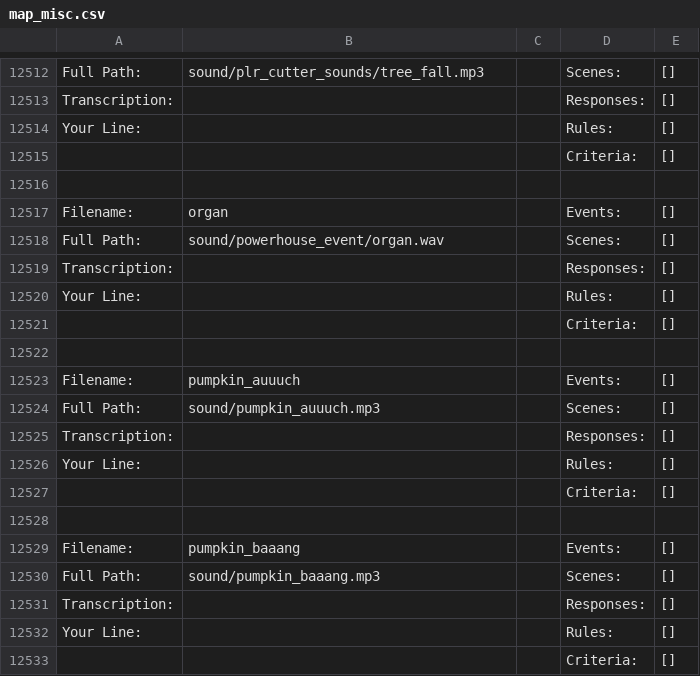
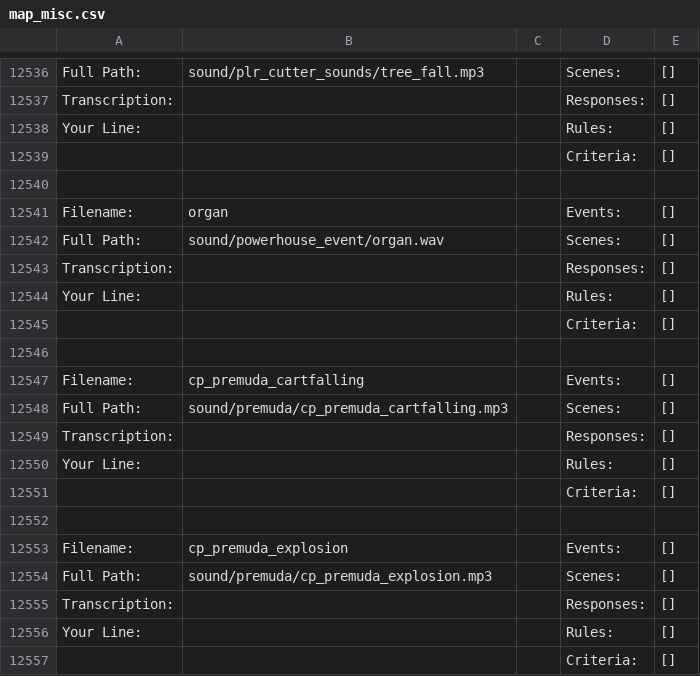
Before and after one commit to robbilookatme/tf2-voice-pack-reference, a CSV file: csv/map_misc.csv, drawn as a sheet; only a part is shown, gaps mark what is left out; the shorter side is filled out with more unchanged rows; the diff covers the shown part only.

```diff
--- a/csv/map_misc.csv
+++ b/csv/map_misc.csv
@@ -12518,2 +12542,14 @@ Filename:,organ,,Events:,[]
 Full Path:,sound/powerhouse_event/organ.wav,,Scenes:,[]
+Transcription:,,,Responses:,[]
+Your Line:,,,Rules:,[]
+,,,Criteria:,[]
+
+Filename:,cp_premuda_cartfalling,,Events:,[]
+Full Path:,sound/premuda/cp_premuda_cartfalling.mp3,,Scenes:,[]
+Transcription:,,,Responses:,[]
+Your Line:,,,Rules:,[]
+,,,Criteria:,[]
+
+Filename:,cp_premuda_explosion,,Events:,[]
+Full Path:,sound/premuda/cp_premuda_explosion.mp3,,Scenes:,[]
 Transcription:,,,Responses:,[]
```
Also changed, not shown: 24 added rows elsewhere in this file, csv/heavy.csv, 2 other files.
